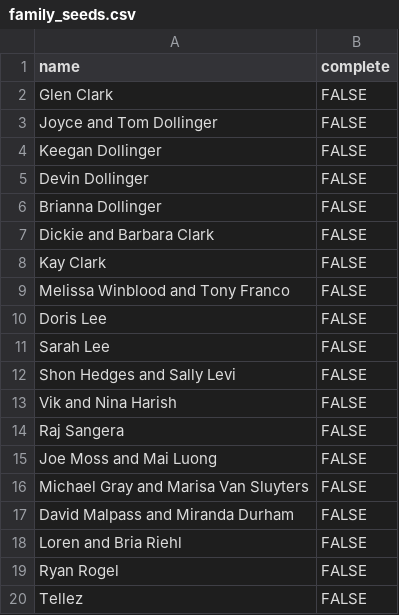
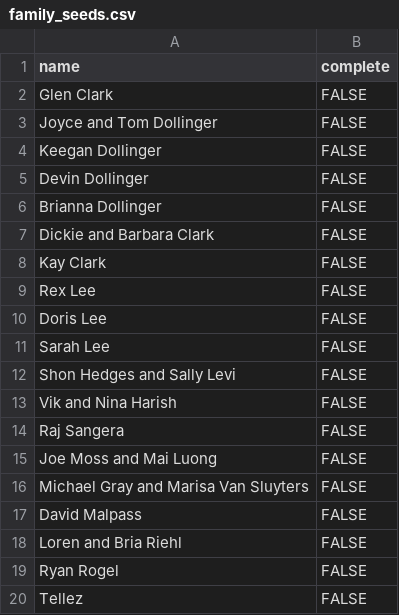
Before and after one commit to tmclark737/wedding, a CSV file: db/seeds_csv/family_seeds.csv, drawn as a sheet; only a part is shown; the diff covers the shown part only.

```diff
--- a/db/seeds_csv/family_seeds.csv
+++ b/db/seeds_csv/family_seeds.csv
@@ -8,3 +8,3 @@ Dickie and Barbara Clark,FALSE
 Kay Clark,FALSE
-Melissa Winblood and Tony Franco,FALSE
+Rex Lee,FALSE
 Doris Lee,FALSE
@@ -16,3 +16,3 @@ Joe Moss and Mai Luong,FALSE
 Michael Gray and Marisa Van Sluyters,FALSE
-David Malpass and Miranda Durham,FALSE
+David Malpass,FALSE
 Loren and Bria Riehl,FALSE
```
Also changed, not shown: 25 added rows and 1 edited cell elsewhere in this file, db/seeds_csv/guest_seeds.csv, 16 other files.
